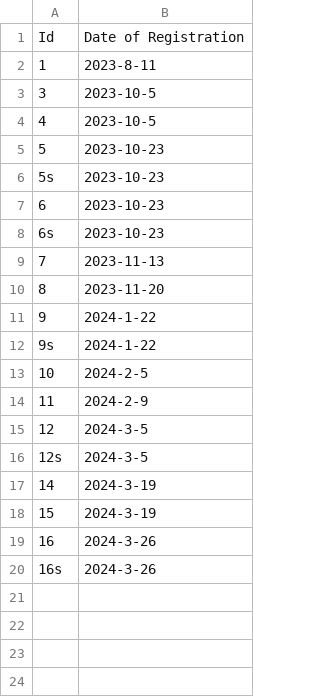
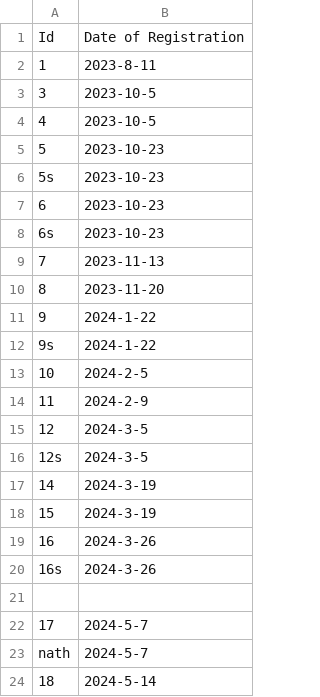
Before and after one commit to NathaliaCespedesG/resilient_test, a CSV file: Withings_ScanWatch/db/Users.csv, drawn as a sheet.

Commit message:
Watch values updated know to db api + Withings api

```diff
--- a/Withings_ScanWatch/db/Users.csv
+++ b/Withings_ScanWatch/db/Users.csv
@@ -20 +20,5 @@ Id; Date of Registration
 16s;2024-3-26
+
+17;2024-5-7
+nath;2024-5-7
+18;2024-5-14
```
Also changed, not shown: 13 other files.
